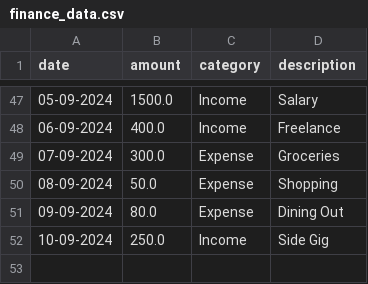
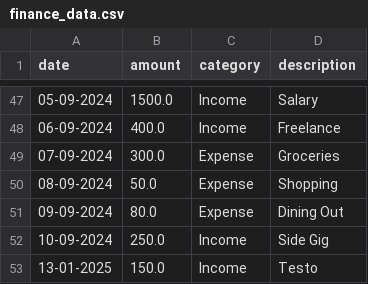
Before and after one commit to SpyrosGavriil/Personal-Finance-Tracker, a CSV file: finance_data.csv, drawn as a sheet; only a part is shown, gaps mark what is left out; the diff names each change by its address in the sheet, - before the commit and + after, or states it on an @@ line.

```diff
--- a/finance_data.csv
+++ b/finance_data.csv
+row 53: 13-01-2025 | 150.0 | Income | Testo
```
Also changed, not shown: 1 other file.
